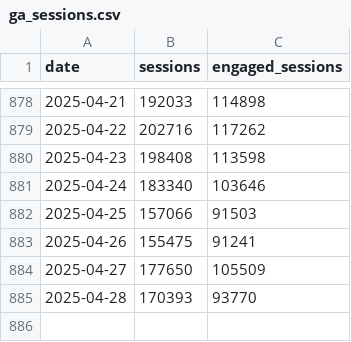
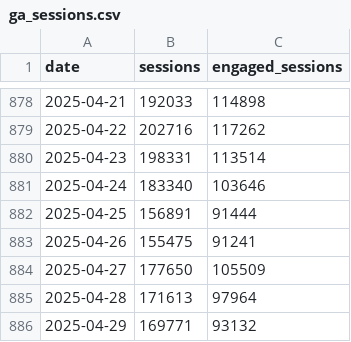
Before and after one commit to EdwardKing1701/tr_ecom_dbt, a CSV file: seeds/load/daily/ga_sessions.csv, drawn as a sheet; only a part is shown, gaps mark what is left out.

```diff
--- a/seeds/load/daily/ga_sessions.csv
+++ b/seeds/load/daily/ga_sessions.csv
@@ -879,7 +879,8 @@
 2025-04-22,202716,117262
-2025-04-23,198408,113598
+2025-04-23,198331,113514
 2025-04-24,183340,103646
-2025-04-25,157066,91503
+2025-04-25,156891,91444
 2025-04-26,155475,91241
 2025-04-27,177650,105509
-2025-04-28,170393,93770
+2025-04-28,171613,97964
+2025-04-29,169771,93132
```
Also changed, not shown: seeds/load/daily/ga_channels.csv, seeds/load/daily/ga_hourly.csv, 2 other files.
